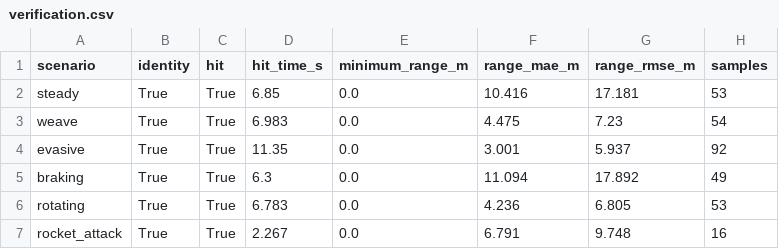
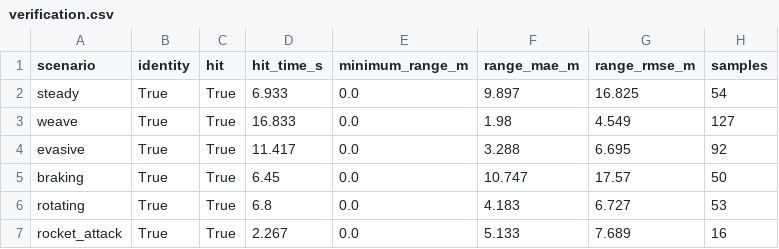
Before and after one commit to zeros1u/zenith, a CSV file: artifacts/verification.csv, drawn as a sheet.

```diff
--- a/artifacts/verification.csv
+++ b/artifacts/verification.csv
@@ -1,7 +1,7 @@
 scenario,identity,hit,hit_time_s,minimum_range_m,range_mae_m,range_rmse_m,samples
-steady,True,True,6.85,0.0,10.416,17.181,53
-weave,True,True,6.983,0.0,4.475,7.23,54
-evasive,True,True,11.35,0.0,3.001,5.937,92
-braking,True,True,6.3,0.0,11.094,17.892,49
-rotating,True,True,6.783,0.0,4.236,6.805,53
-rocket_attack,True,True,2.267,0.0,6.791,9.748,16
+steady,True,True,6.933,0.0,9.897,16.825,54
+weave,True,True,16.833,0.0,1.98,4.549,127
+evasive,True,True,11.417,0.0,3.288,6.695,92
+braking,True,True,6.45,0.0,10.747,17.57,50
+rotating,True,True,6.8,0.0,4.183,6.727,53
+rocket_attack,True,True,2.267,0.0,5.133,7.689,16
```
Also changed, not shown: 20 other files.
